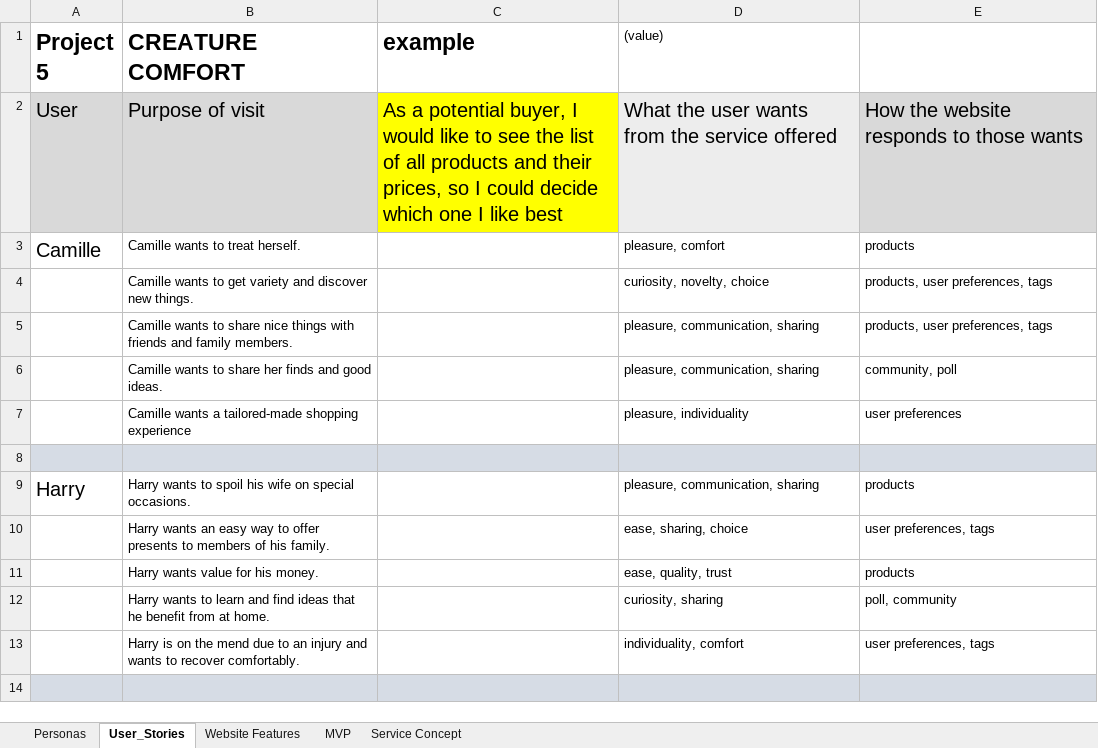
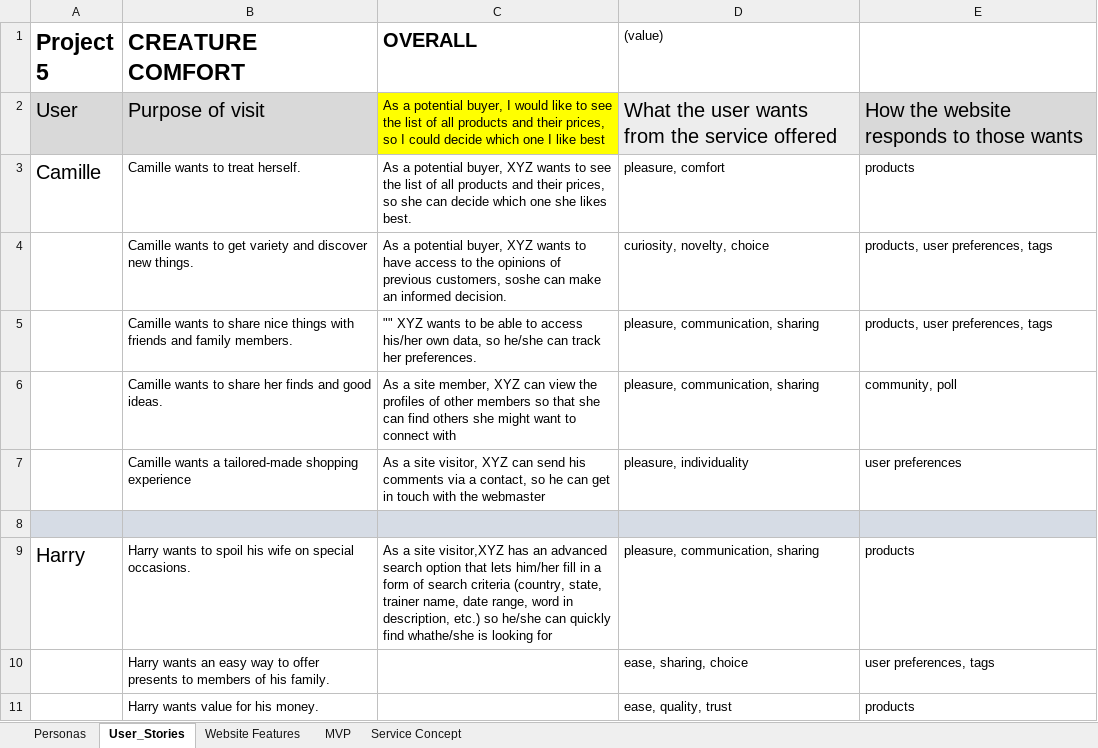
Before and after one commit to nuagesdencre/CI_FullStack, an Excel workbook: planning/userstories_creaturecomforts.xlsx, sheet User_Stories, drawn as a sheet; only a part is shown; the shorter side is filled out with more unchanged rows; values as stored, in another font and other column widths than the file's, no borders; the diff names each change by its address in the sheet, - before the commit and + after, or states it on an @@ line.

Commit message:
I updated the index view and added the chartjs javascript.
I also maintained the User Story document guiding the creation of the website.

```diff
--- a/planning/userstories_creaturecomforts.xlsx (sheet User_Stories)
+++ b/planning/userstories_creaturecomforts.xlsx (sheet User_Stories)
-C1: example
+C1: OVERALL
@@ C1:C2 text size: smaller @@
-C3 (OVERALL): (empty)
+C3 (OVERALL): As a potential buyer, XYZ wants to see the list of all products and their prices, so she can decide which one she likes best.
-C4 (OVERALL): (empty)
+C4 (OVERALL): As a potential buyer, XYZ wants to have access to the opinions of previous customers, soshe can make an informed decision.
-C5 (OVERALL): (empty)
+C5 (OVERALL): "" XYZ wants to be able to access his/her own data, so he/she can track her preferences.
-C6 (OVERALL): (empty)
+C6 (OVERALL): As a site member, XYZ can view the profiles of other members so that she can find others she might want to connect with
-C7 (OVERALL): (empty)
+C7 (OVERALL): As a site visitor, XYZ can send his comments via a contact, so he can get in touch with the webmaster
-C9 (OVERALL): (empty)
+C9 (OVERALL): As a site visitor,XYZ has an advanced search option that lets him/her fill in a form of search criteria (country, state, trainer name, date range, word in description, etc.) so he/she can quickly find whathe/she is looking for
```
Also changed, not shown: 3 other files.
